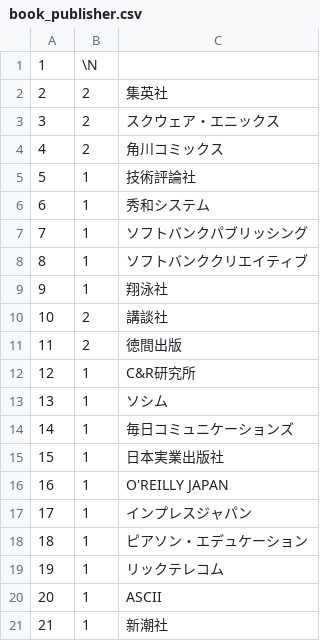
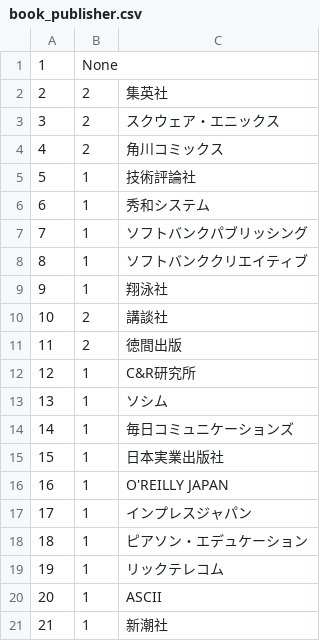
Before and after one commit to fujimisakari/media, a CSV file: data/book_publisher.csv, drawn as a sheet.

```diff
--- a/data/book_publisher.csv
+++ b/data/book_publisher.csv
@@ -1,2 +1,2 @@
-1,\N,
+1,None,
 2,2,集英社
```
Also changed, not shown: data/book_book.csv, data/book_subcategory.csv, 1 other file.
